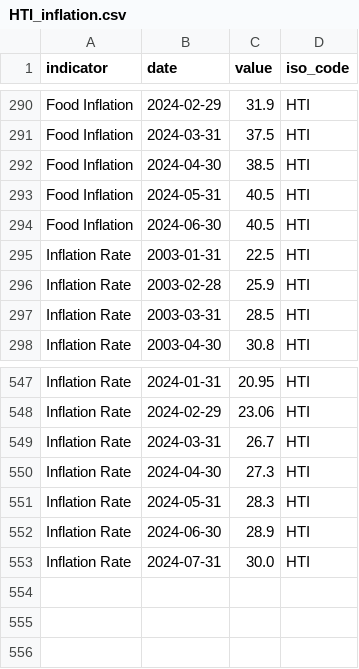
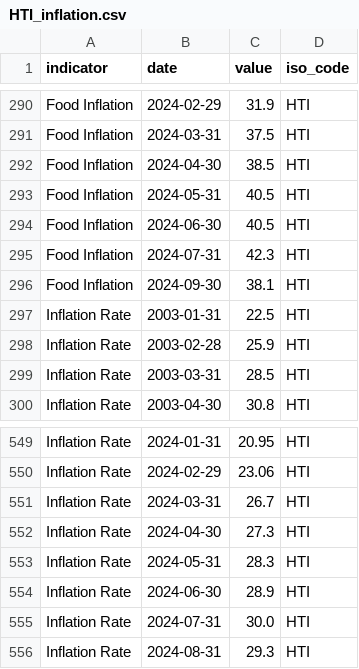
Before and after one commit to ONEcampaign/interest_rates, a CSV file: raw_data/wfp_raw/HTI_inflation.csv, drawn as a sheet; only a part is shown, gaps mark what is left out; the diff names each change by its address in the sheet, - before the commit and + after, or states it on an @@ line.

```diff
--- a/raw_data/wfp_raw/HTI_inflation.csv
+++ b/raw_data/wfp_raw/HTI_inflation.csv
+row 295: Food Inflation | 2024-07-31 | 42.3 | HTI
+row 296: Food Inflation | 2024-09-30 | 38.1 | HTI
+row 556: Inflation Rate | 2024-08-31 | 29.3 | HTI
```
Also changed, not shown: raw_data/wfp_raw/BEL_inflation.csv, raw_data/wfp_raw/BRB_inflation.csv, 25 other files.
